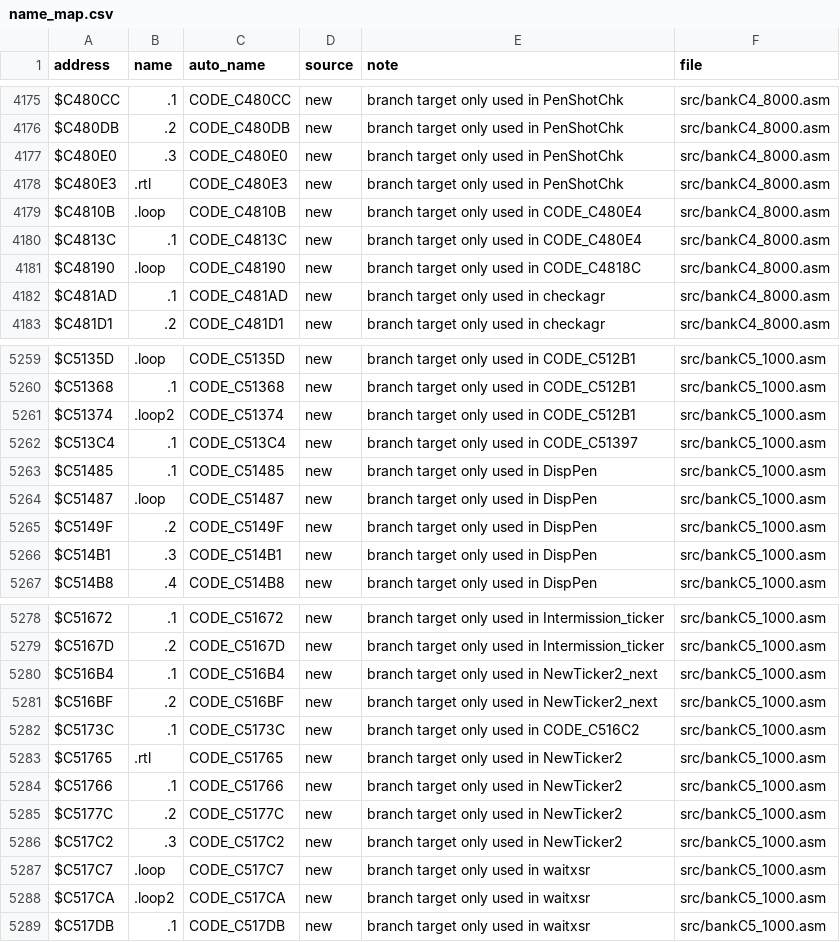
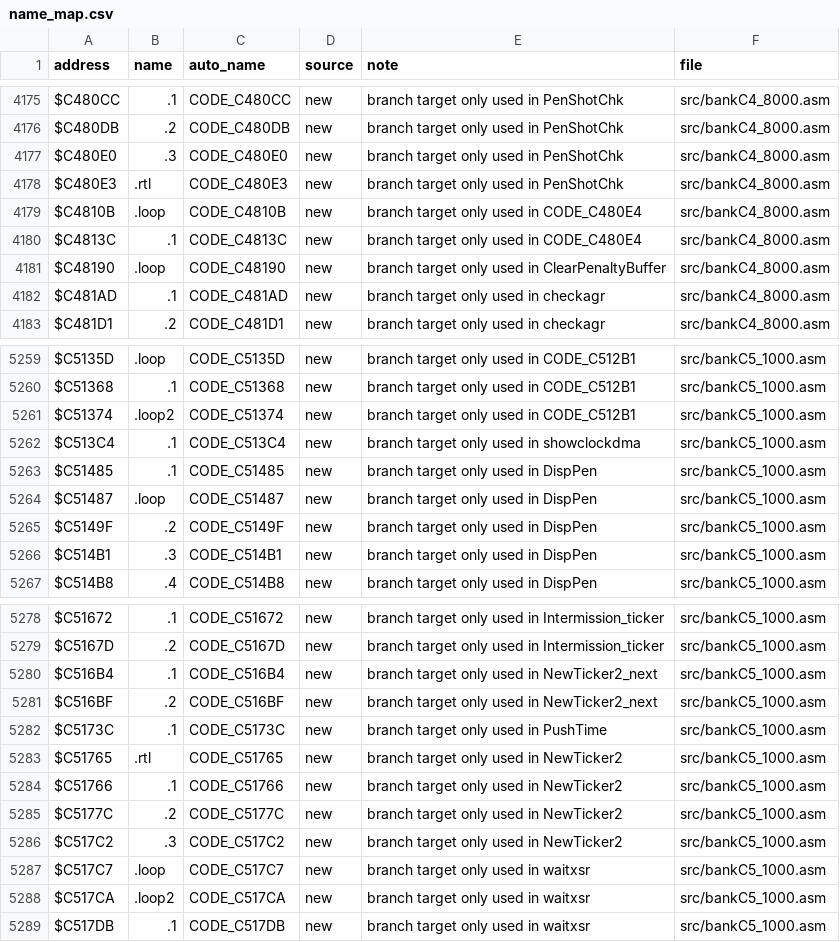
Before and after one commit to abdulahmad/NHL95SNES, a CSV file: docs/name_map.csv, drawn as a sheet; only a part is shown, gaps mark what is left out; the diff covers the shown part only.

```diff
--- a/docs/name_map.csv
+++ b/docs/name_map.csv
@@ -4180,3 +4180,3 @@ $C4810B,.loop,CODE_C4810B,new,"branch target only used in CODE_C480E4",src/bankC
 $C4813C,.1,CODE_C4813C,new,"branch target only used in CODE_C480E4",src/bankC4_8000.asm
-$C48190,.loop,CODE_C48190,new,"branch target only used in CODE_C4818C",src/bankC4_8000.asm
+$C48190,.loop,CODE_C48190,new,"branch target only used in ClearPenaltyBuffer",src/bankC4_8000.asm
 $C481AD,.1,CODE_C481AD,new,"branch target only used in checkagr",src/bankC4_8000.asm
@@ -5261,3 +5261,3 @@ $C51368,.1,CODE_C51368,new,"branch target only used in CODE_C512B1",src/bankC5_1
 $C51374,.loop2,CODE_C51374,new,"branch target only used in CODE_C512B1",src/bankC5_1000.asm
-$C513C4,.1,CODE_C513C4,new,"branch target only used in CODE_C51397",src/bankC5_1000.asm
+$C513C4,.1,CODE_C513C4,new,"branch target only used in showclockdma",src/bankC5_1000.asm
 $C51485,.1,CODE_C51485,new,"branch target only used in DispPen",src/bankC5_1000.asm
@@ -5281,3 +5281,3 @@ $C516B4,.1,CODE_C516B4,new,"branch target only used in NewTicker2_next",src/bank
 $C516BF,.2,CODE_C516BF,new,"branch target only used in NewTicker2_next",src/bankC5_1000.asm
-$C5173C,.1,CODE_C5173C,new,"branch target only used in CODE_C516C2",src/bankC5_1000.asm
+$C5173C,.1,CODE_C5173C,new,"branch target only used in PushTime",src/bankC5_1000.asm
 $C51765,.rtl,CODE_C51765,new,"branch target only used in NewTicker2",src/bankC5_1000.asm
```
Also changed, not shown: 12 added rows and 9 edited cells elsewhere in this file, 20 other files.
